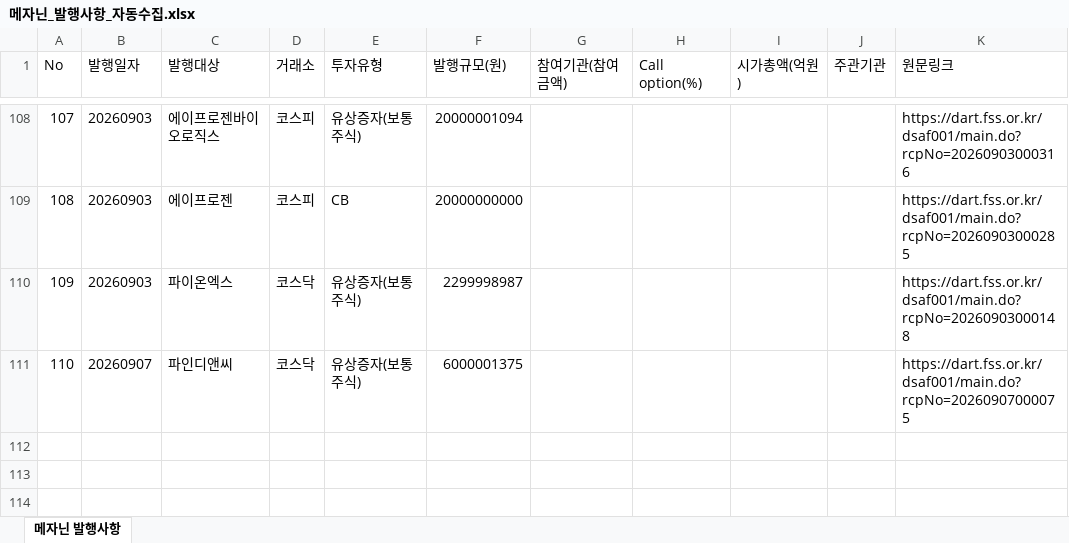
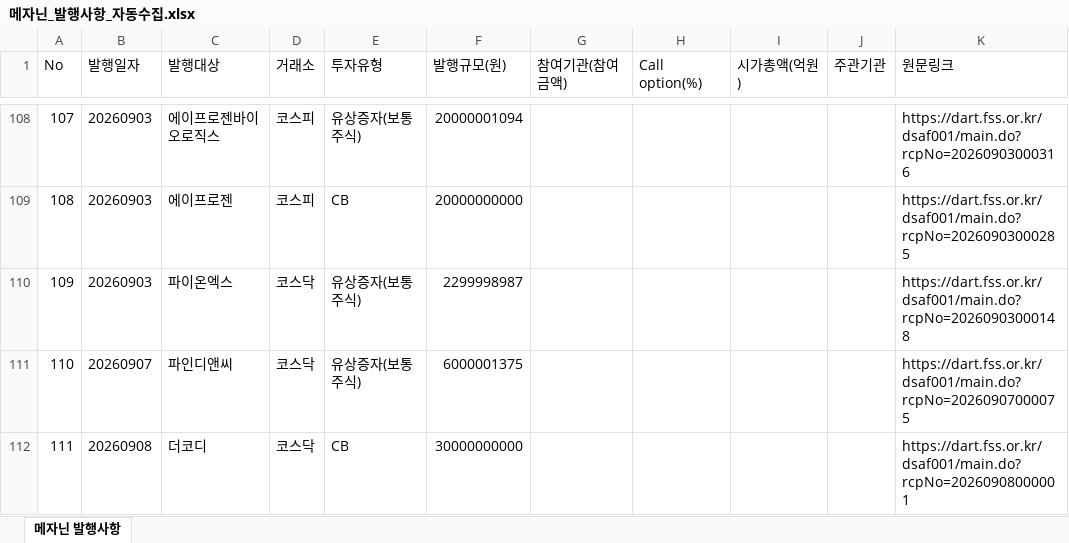
Before and after one commit to daivid0912-cpu/dart_monitor_v3, an Excel workbook: 메자닌_발행사항_자동수집.xlsx, sheet 메자닌 발행사항, drawn as a sheet; only a part is shown, gaps mark what is left out; values as stored, in another font and other column widths than the file's, no borders; the diff names each change by its address in the sheet, - before the commit and + after, or states it on an @@ line.

```diff
--- a/메자닌_발행사항_자동수집.xlsx (sheet 메자닌 발행사항)
+++ b/메자닌_발행사항_자동수집.xlsx (sheet 메자닌 발행사항)
+row 112: 111 | 20260908 | 더코디 | 코스닥 | CB | 30000000000 |  |  |  |  | https://dart.fss.or.kr/dsaf001/main.do?rcpNo=20260908000001
```
Also changed, not shown: 1 other file.
